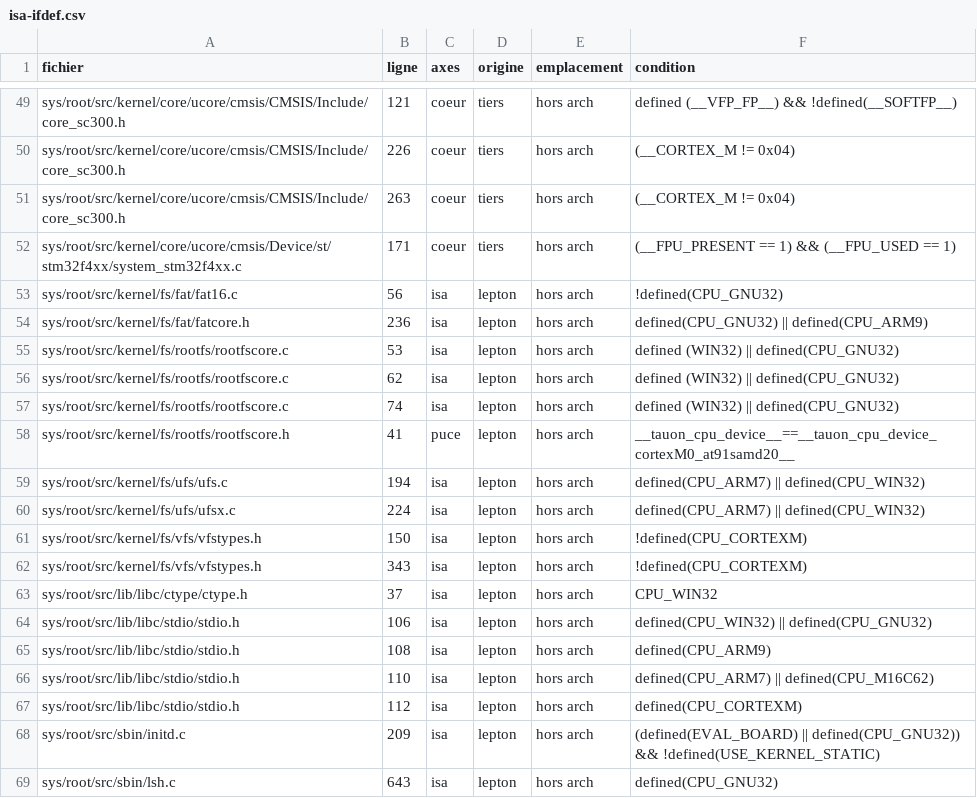
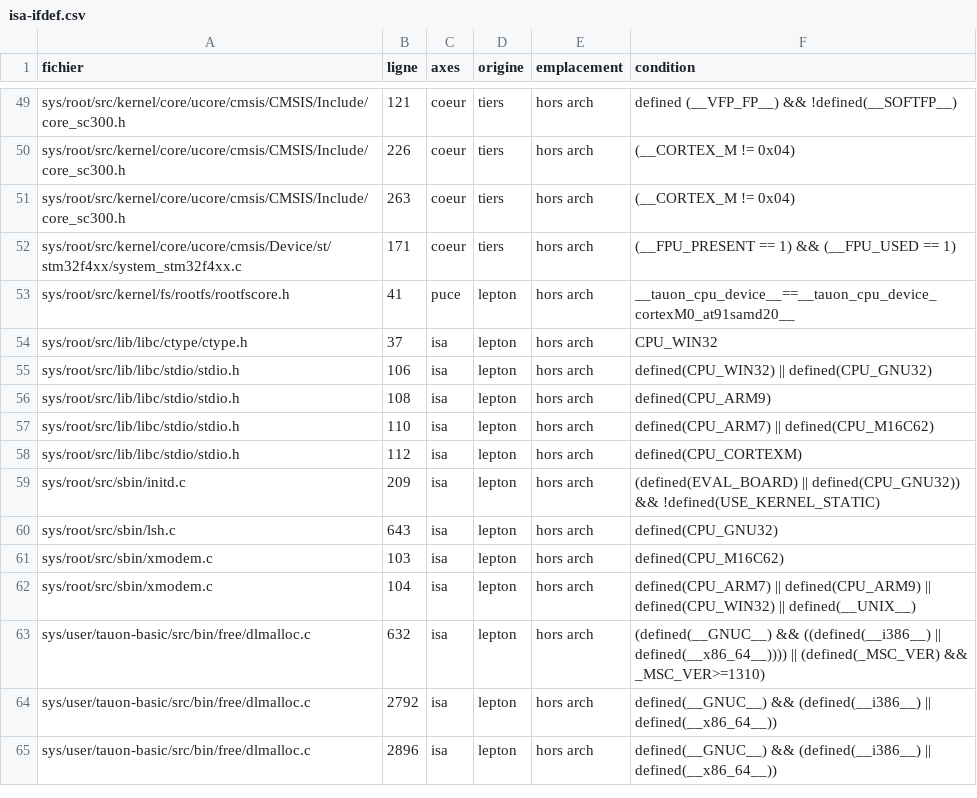
Before and after one commit to lepton-distribution/lepton-original-tree.scions, a CSV file: doc/migration/isa-ifdef.csv, drawn as a sheet; only a part is shown, gaps mark what is left out; the shorter side is filled out with more unchanged rows; the diff names each change by its address in the sheet, - before the commit and + after, or states it on an @@ line.

```diff
--- a/doc/migration/isa-ifdef.csv
+++ b/doc/migration/isa-ifdef.csv
-row 53: sys/root/src/kernel/fs/fat/fat16.c | 56 | isa | lepton | hors arch | !defined(CPU_GNU32)
-row 54: sys/root/src/kernel/fs/fat/fatcore.h | 236 | isa | lepton | hors arch | defined(CPU_GNU32) || defined(CPU_ARM9)
-row 55: sys/root/src/kernel/fs/rootfs/rootfscore.c | 53 | isa | lepton | hors arch | defined (WIN32) || defined(CPU_GNU32)
-row 56: sys/root/src/kernel/fs/rootfs/rootfscore.c | 62 | isa | lepton | hors arch | defined (WIN32) || defined(CPU_GNU32)
-row 57: sys/root/src/kernel/fs/rootfs/rootfscore.c | 74 | isa | lepton | hors arch | defined (WIN32) || defined(CPU_GNU32)
-row 59: sys/root/src/kernel/fs/ufs/ufs.c | 194 | isa | lepton | hors arch | defined(CPU_ARM7) || defined(CPU_WIN32)
-row 60: sys/root/src/kernel/fs/ufs/ufsx.c | 224 | isa | lepton | hors arch | defined(CPU_ARM7) || defined(CPU_WIN32)
-row 61: sys/root/src/kernel/fs/vfs/vfstypes.h | 150 | isa | lepton | hors arch | !defined(CPU_CORTEXM)
-row 62: sys/root/src/kernel/fs/vfs/vfstypes.h | 343 | isa | lepton | hors arch | !defined(CPU_CORTEXM)
```
Also changed, not shown: doc/migration/mass-compile.csv, 5 other files.
